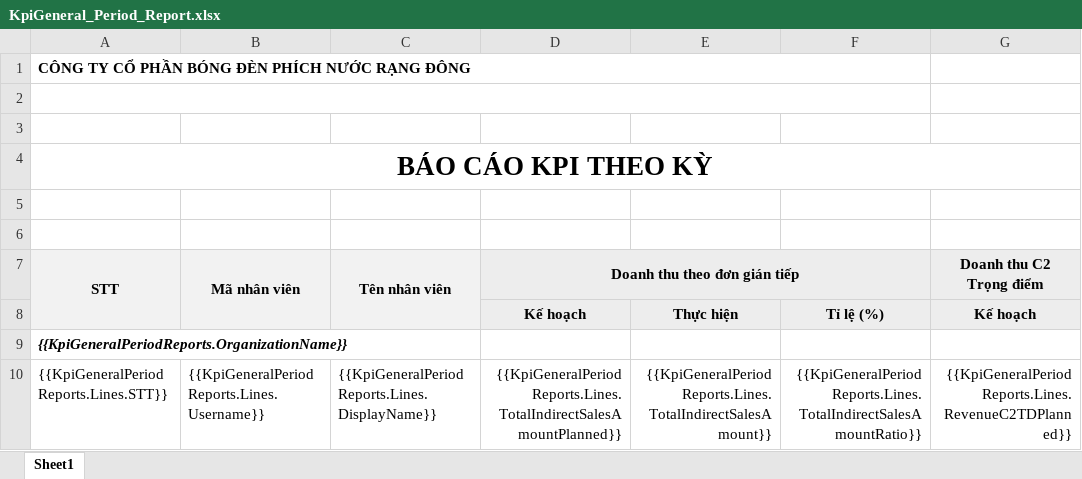
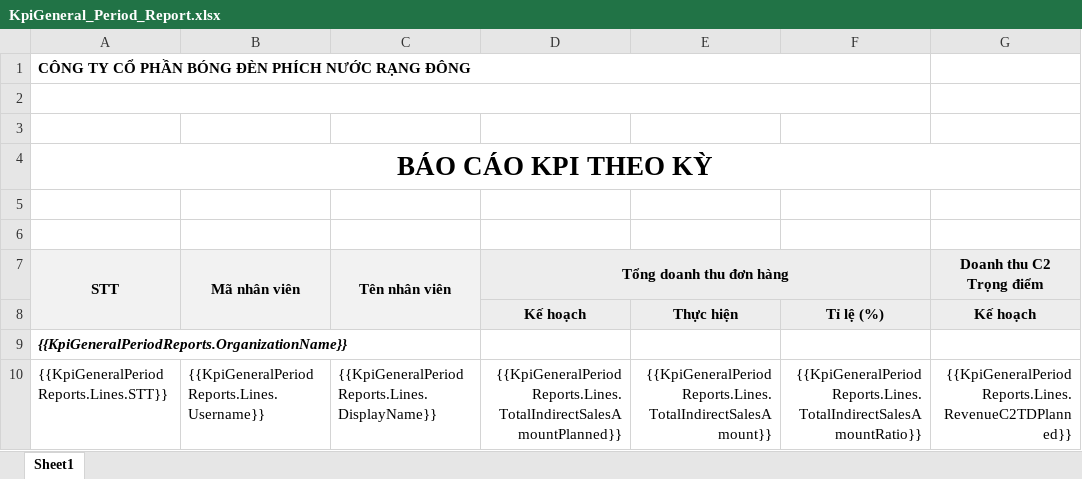
Before and after one commit to nguyenhoangnam123/DMS-CSharp, an Excel workbook: DMS/Templates/KpiGeneral_Period_Report.xlsx, sheet Sheet1, drawn as a sheet; only a part is shown; values as stored, in another font and other column widths than the file's, no borders; the diff names each change by its address in the sheet, - before the commit and + after, or states it on an @@ line.

Commit message:
commit

```diff
--- a/DMS/Templates/KpiGeneral_Period_Report.xlsx (sheet Sheet1)
+++ b/DMS/Templates/KpiGeneral_Period_Report.xlsx (sheet Sheet1)
-D7: Doanh thu theo đơn gián tiếp
+D7: Tổng doanh thu đơn hàng
```
